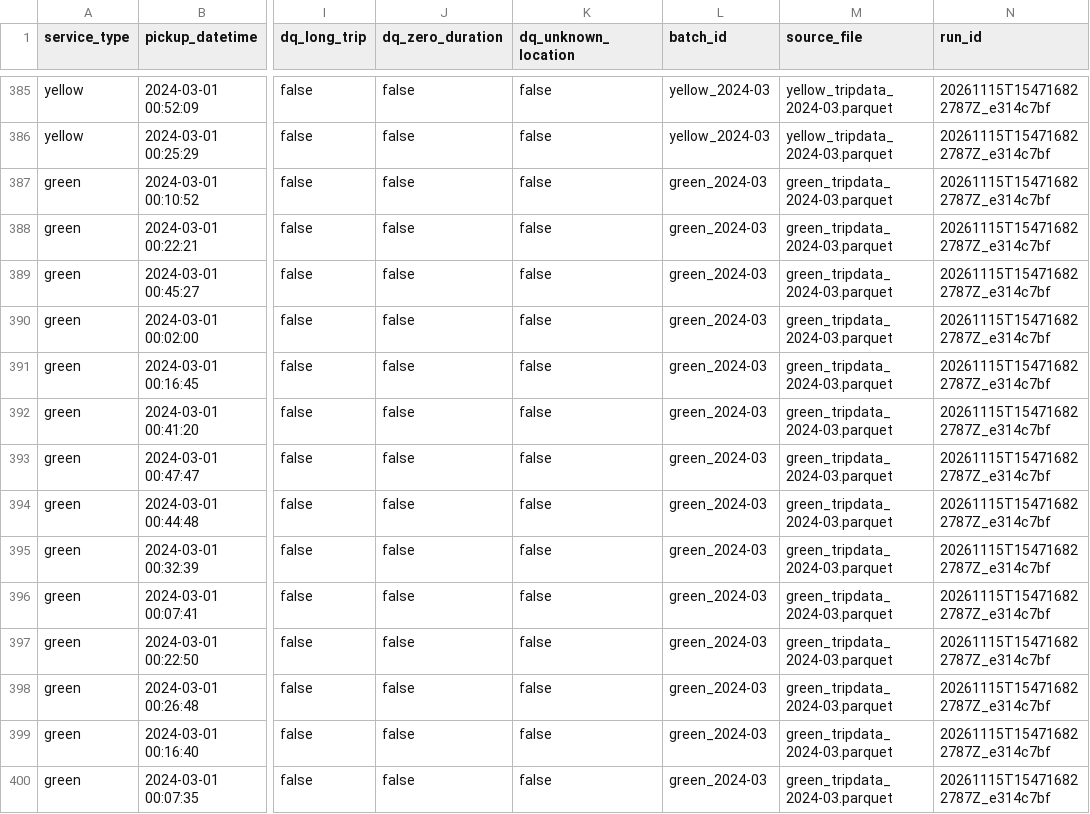
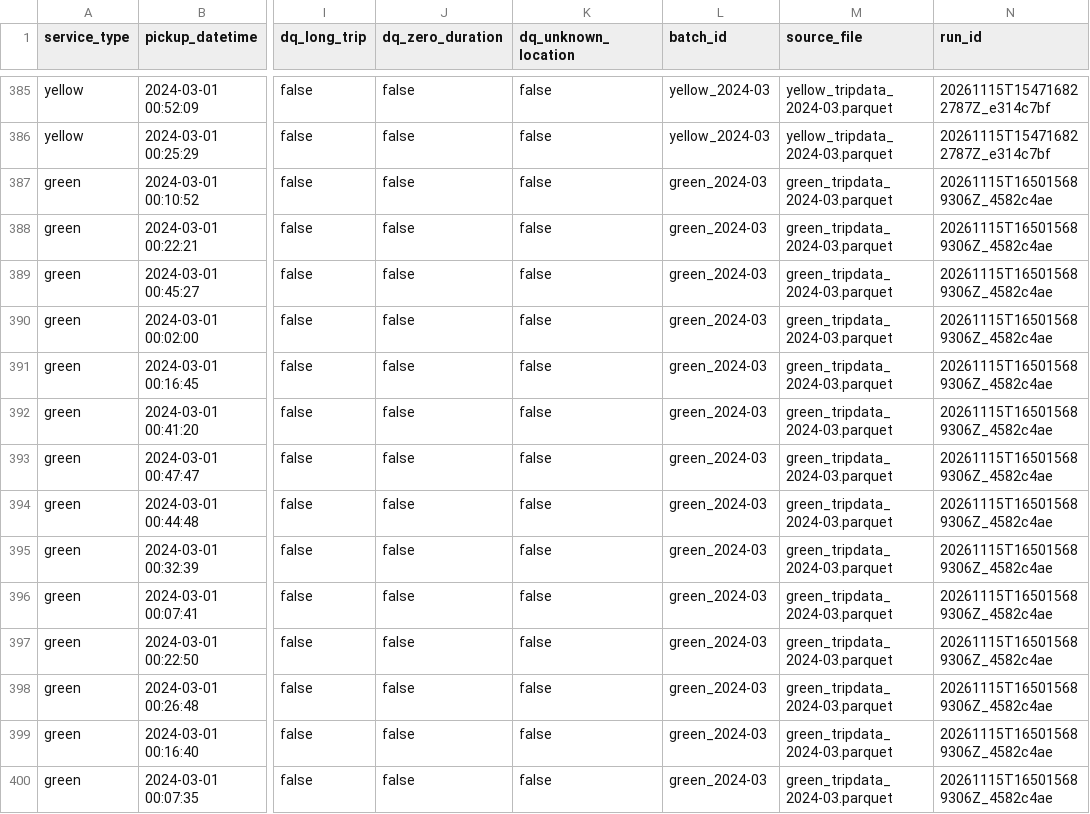
Before and after one commit to zero-h0ur/CS341-Submission2_NYC-Taxi-Pipeline, a CSV file: outputs/sample_trusted_trips.csv, drawn as a sheet; only a part is shown, gaps mark what is left out; the diff covers the shown part only; the diff names each change by its address in the sheet, - before the commit and + after, or states it on an @@ line.

```diff
--- a/outputs/sample_trusted_trips.csv
+++ b/outputs/sample_trusted_trips.csv
-N387:N400 (run_id): 20261115T154716822787Z_e314c7bf
+N387:N400 (run_id): 20261115T165015689306Z_4582c4ae
```
Also changed, not shown: 27 edited cells elsewhere in this file, outputs/quality_report.csv, outputs/run_history.csv, 25 other files.
